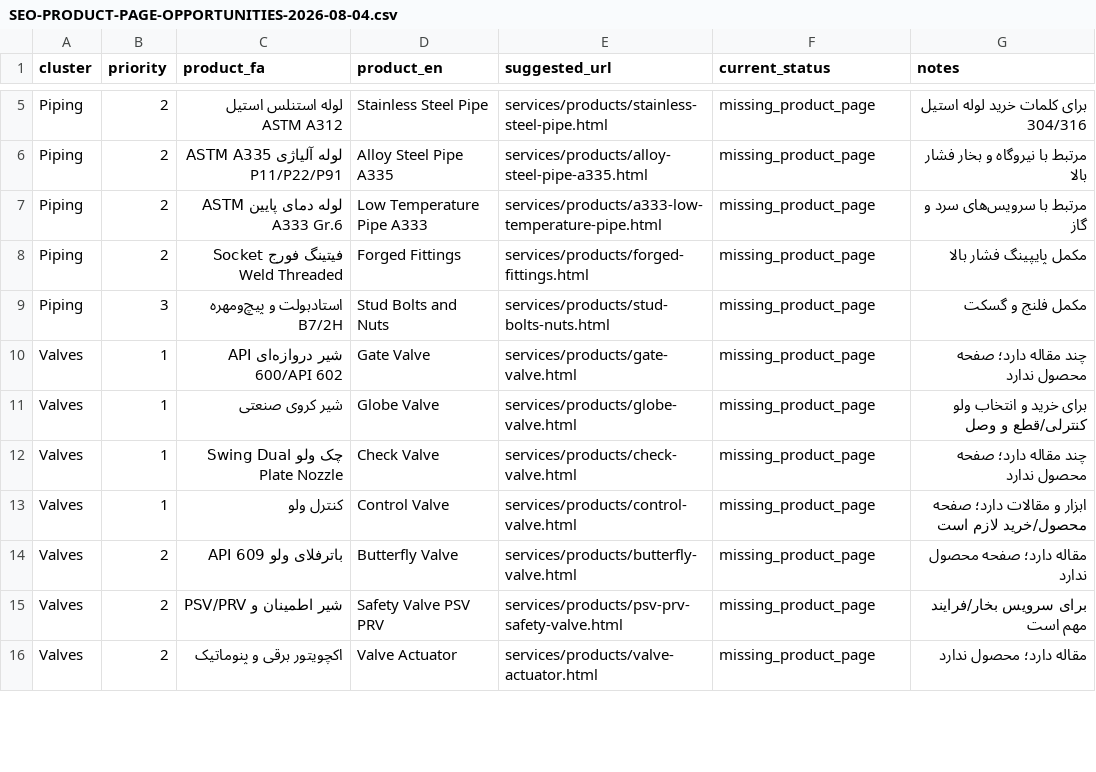
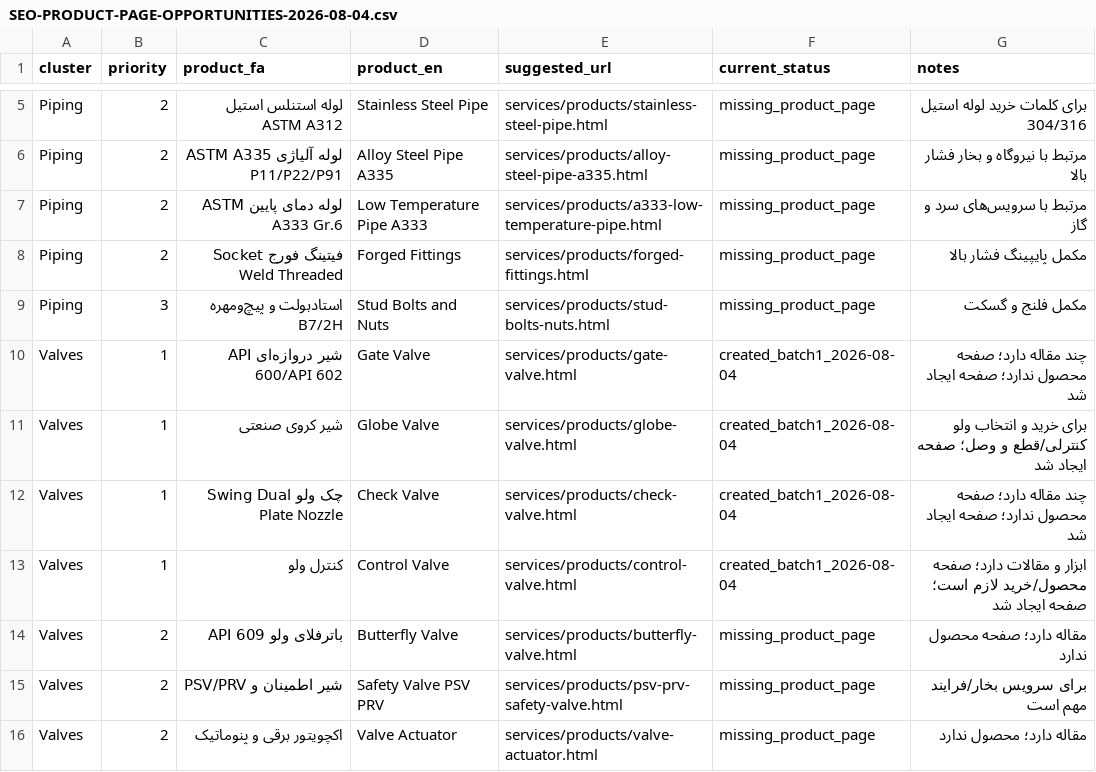
Before and after one commit to lavasanimanesh-lgtm/Pishtaj.ir, a CSV file: _audit/SEO-PRODUCT-PAGE-OPPORTUNITIES-2026-08-04.csv, drawn as a sheet; only a part is shown, gaps mark what is left out; the diff covers the shown part only.

Commit message:
سئو: ایجاد موج اول صفحات محصول جامع
Co-authored-by: arena-agent <297053741+arena-agent@users.noreply.github.com>

```diff
--- a/_audit/SEO-PRODUCT-PAGE-OPPORTUNITIES-2026-08-04.csv
+++ b/_audit/SEO-PRODUCT-PAGE-OPPORTUNITIES-2026-08-04.csv
@@ -9,6 +9,6 @@ Piping,2,فیتینگ فورج Socket Weld Threaded,Forged Fittings,services/pro
 Piping,3,استادبولت و پیچ‌ومهره B7/2H,Stud Bolts and Nuts,services/products/stud-bolts-nuts.html,missing_product_page,مکمل فلنج و گسکت
-Valves,1,شیر دروازه‌ای API 600/API 602,Gate Valve,services/products/gate-valve.html,missing_product_page,چند مقاله دارد؛ صفحه محصول ندارد
-Valves,1,شیر کروی صنعتی,Globe Valve,services/products/globe-valve.html,missing_product_page,برای خرید و انتخاب ولو کنترلی/قطع و وصل
-Valves,1,چک ولو Swing Dual Plate Nozzle,Check Valve,services/products/check-valve.html,missing_product_page,چند مقاله دارد؛ صفحه محصول ندارد
-Valves,1,کنترل ولو,Control Valve,services/products/control-valve.html,missing_product_page,ابزار و مقالات دارد؛ صفحه محصول/خرید لازم است
+Valves,1,شیر دروازه‌ای API 600/API 602,Gate Valve,services/products/gate-valve.html,created_batch1_2026-08-04,چند مقاله دارد؛ صفحه محصول ندارد؛ صفحه ایجاد شد
+Valves,1,شیر کروی صنعتی,Globe Valve,services/products/globe-valve.html,created_batch1_2026-08-04,برای خرید و انتخاب ولو کنترلی/قطع و وصل؛ صفحه ایجاد شد
+Valves,1,چک ولو Swing Dual Plate Nozzle,Check Valve,services/products/check-valve.html,created_batch1_2026-08-04,چند مقاله دارد؛ صفحه محصول ندارد؛ صفحه ایجاد شد
+Valves,1,کنترل ولو,Control Valve,services/products/control-valve.html,created_batch1_2026-08-04,ابزار و مقالات دارد؛ صفحه محصول/خرید لازم است؛ صفحه ایجاد شد
 Valves,2,باترفلای ولو API 609,Butterfly Valve,services/products/butterfly-valve.html,missing_product_page,مقاله دارد؛ صفحه محصول ندارد
```
Also changed, not shown: 16 edited cells elsewhere in this file, 20 other files.
